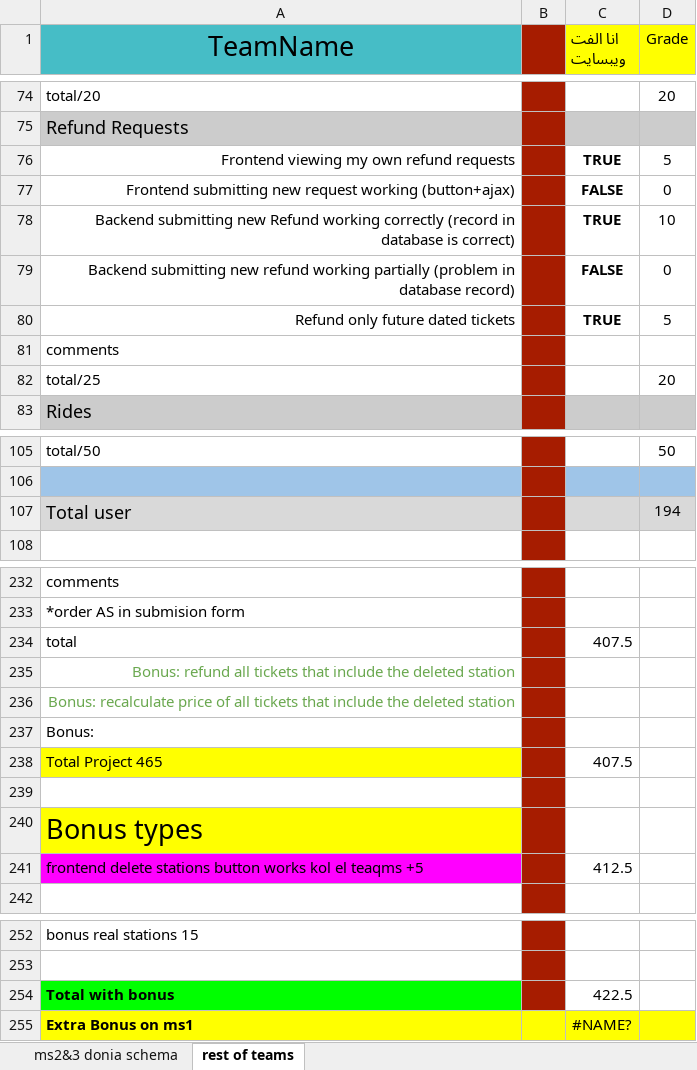
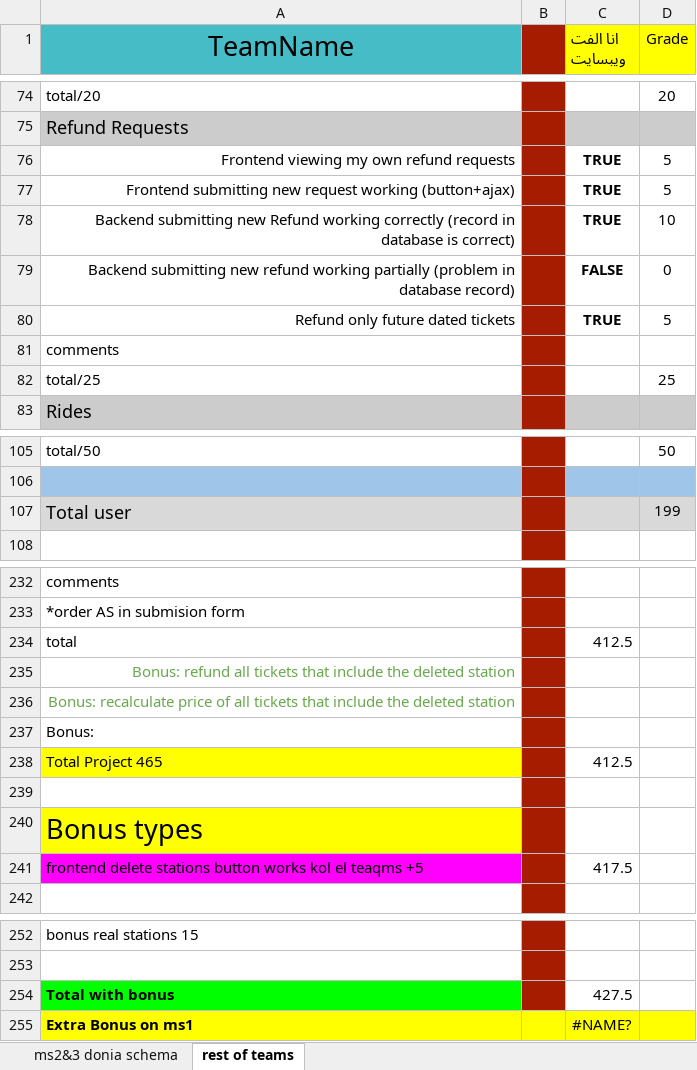
Before and after one commit to Fery2003/SE-Project, an Excel workbook: Our SE ms2&3 evaluation.xlsx, sheet rest of teams, drawn as a sheet; only a part is shown, gaps mark what is left out; values as stored, in another font and other column widths than the file's, no borders; conditional formats not drawn; the diff names each change by its address in the sheet, - before the commit and + after, or states it on an @@ line.

```diff
--- a/Our SE ms2&3 evaluation.xlsx (sheet rest of teams)
+++ b/Our SE ms2&3 evaluation.xlsx (sheet rest of teams)
-C77 (انا الفت ويبسايت): FALSE
+C77 (انا الفت ويبسايت): TRUE
-D77 (Grade): 0
+D77 (Grade): 5
-D82 (Grade): 20
+D82 (Grade): 25
-D107 (Grade): 194
+D107 (Grade): 199
-C234 (انا الفت ويبسايت): 407.5
+C234 (انا الفت ويبسايت): 412.5
-C238 (انا الفت ويبسايت): 407.5
+C238 (انا الفت ويبسايت): 412.5
-C241 (انا الفت ويبسايت): 412.5
+C241 (انا الفت ويبسايت): 417.5
-C254 (انا الفت ويبسايت): 422.5
+C254 (انا الفت ويبسايت): 427.5
```
Also changed, not shown: 2 other files.
